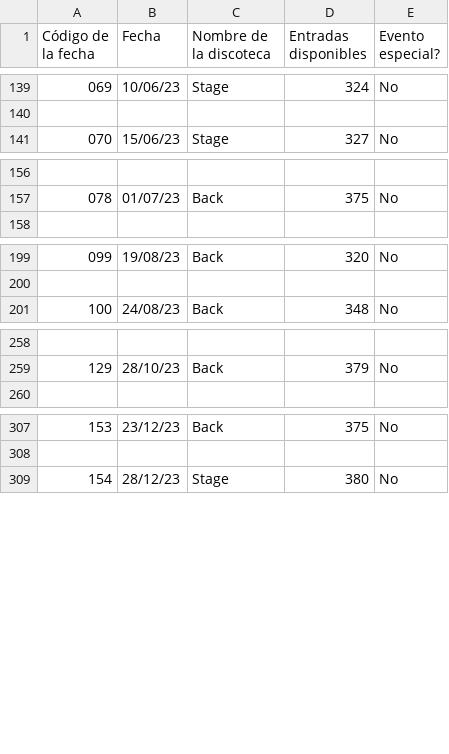
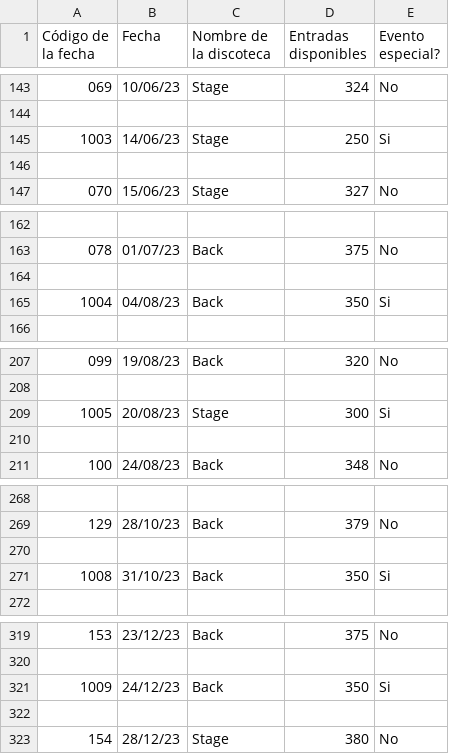
Before and after one commit to eblancocabana/DiscoManagement, a CSV file: ficheros/dias_de_fiesta.csv, drawn as a sheet; only a part is shown, gaps mark what is left out; the diff covers the shown part only.

```diff
--- a/ficheros/dias_de_fiesta.csv
+++ b/ficheros/dias_de_fiesta.csv
@@ -140,2 +144,4 @@ Código de la fecha,Fecha,Nombre de la discoteca,Entradas disponibles,Evento esp
 
+1003,14/06/23,Stage,250,Si
+
 070,15/06/23,Stage,327,No
@@ -157,2 +163,4 @@ Código de la fecha,Fecha,Nombre de la discoteca,Entradas disponibles,Evento esp
 078,01/07/23,Back,375,No
+
+1004,04/08/23,Back,350,Si
 
@@ -200,2 +208,4 @@ Código de la fecha,Fecha,Nombre de la discoteca,Entradas disponibles,Evento esp
 
+1005,20/08/23,Stage,300,Si
+
 100,24/08/23,Back,348,No
@@ -259,2 +269,4 @@ Código de la fecha,Fecha,Nombre de la discoteca,Entradas disponibles,Evento esp
 129,28/10/23,Back,379,No
+
+1008,31/10/23,Back,350,Si
 
@@ -308,2 +320,4 @@ Código de la fecha,Fecha,Nombre de la discoteca,Entradas disponibles,Evento esp
 
+1009,24/12/23,Back,350,Si
+
 154,28/12/23,Stage,380,No
```
Also changed, not shown: 9 added rows and 3 removed rows elsewhere in this file.
